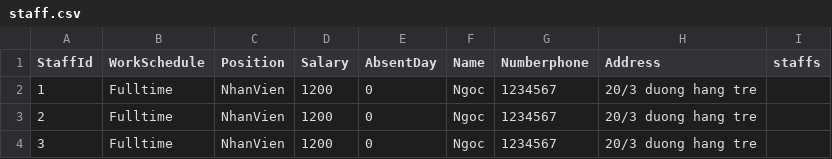
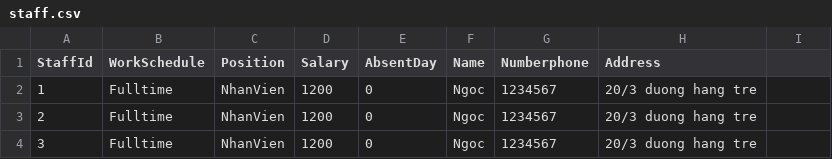
Before and after one commit to javier1234559/QuanLyTraSua, a CSV file: bin/Debug/net6.0/DataBase/staff.csv, drawn as a sheet; the diff names each change by its address in the sheet, - before the commit and + after, or states it on an @@ line.

```diff
--- a/bin/Debug/net6.0/DataBase/staff.csv
+++ b/bin/Debug/net6.0/DataBase/staff.csv
-I1: staffs
+I1: (empty)
```
Also changed, not shown: bin/Debug/net6.0/DataBase/product.csv, 17 other files.
